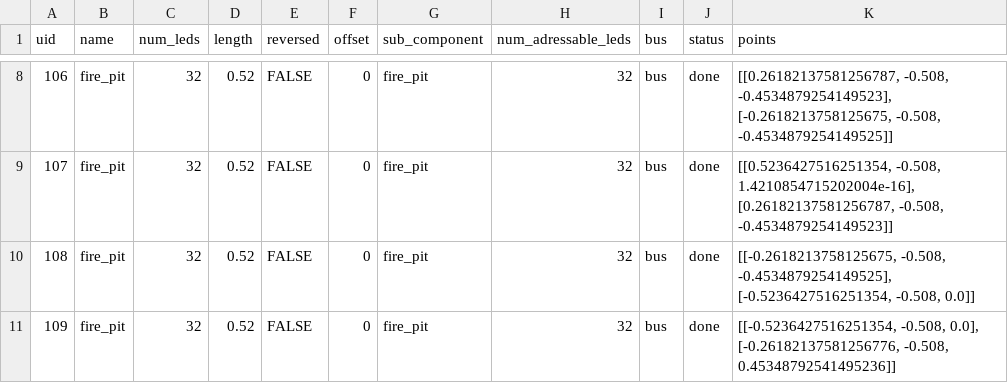
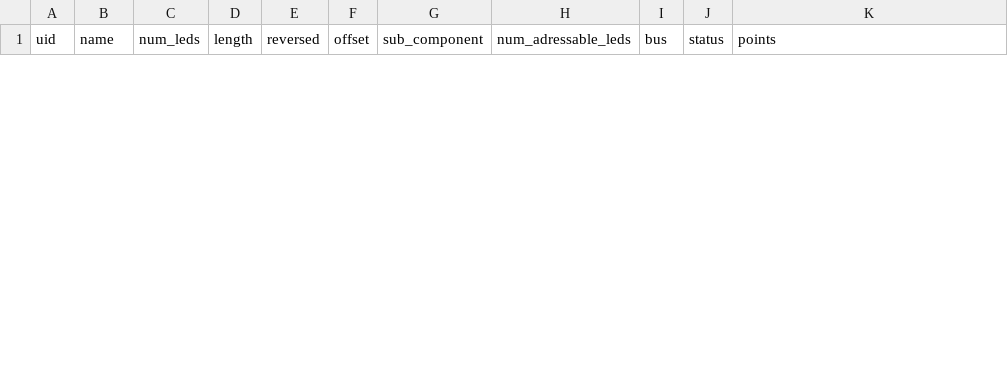
Before and after one commit to pitzer/funky_lights, a CSV file: config/led_config.csv, drawn as a sheet; only a part is shown, gaps mark what is left out; the diff covers the shown part only.

```diff
--- a/config/led_config.csv
+++ b/config/led_config.csv
@@ -8,4 +0,0 @@ uid,name,num_leds,length,reversed,offset,sub_component,num_adressable_leds,bus,s
-106,fire_pit,32,0.52,FALSE,0,fire_pit,32,bus,done,"[[0.26182137581256787, -0.508, -0.4534879254149523], [-0.2618213758125675, -0.508, -0.4534879254149525]]"
-107,fire_pit,32,0.52,FALSE,0,fire_pit,32,bus,done,"[[0.5236427516251354, -0.508, 1.4210854715202004e-16], [0.26182137581256787, -0.508, -0.4534879254149523]]"
-108,fire_pit,32,0.52,FALSE,0,fire_pit,32,bus,done,"[[-0.2618213758125675, -0.508, -0.4534879254149525], [-0.5236427516251354, -0.508, 0.0]]"
-109,fire_pit,32,0.52,FALSE,0,fire_pit,32,bus,done,"[[-0.5236427516251354, -0.508, 0.0], [-0.26182137581256776, -0.508, 0.45348792541495236]]"
```
Also changed, not shown: 1 added row and 8 removed rows elsewhere in this file, config/led_config_face_left.csv, config/led_config_impossible_dialogue.csv.
